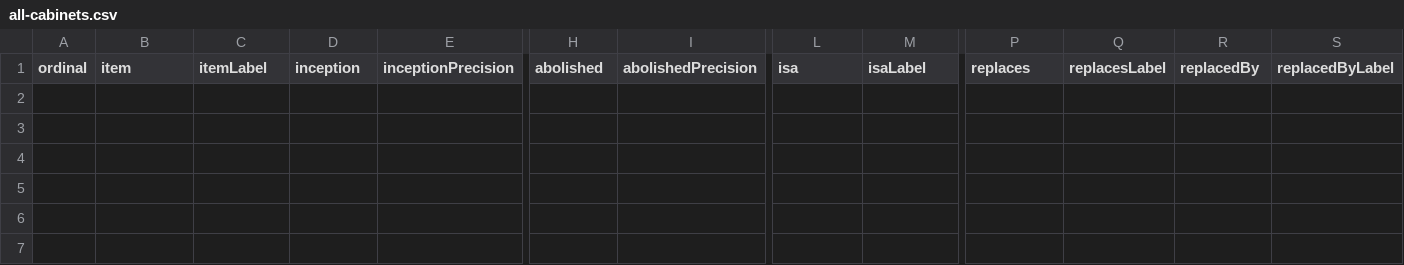
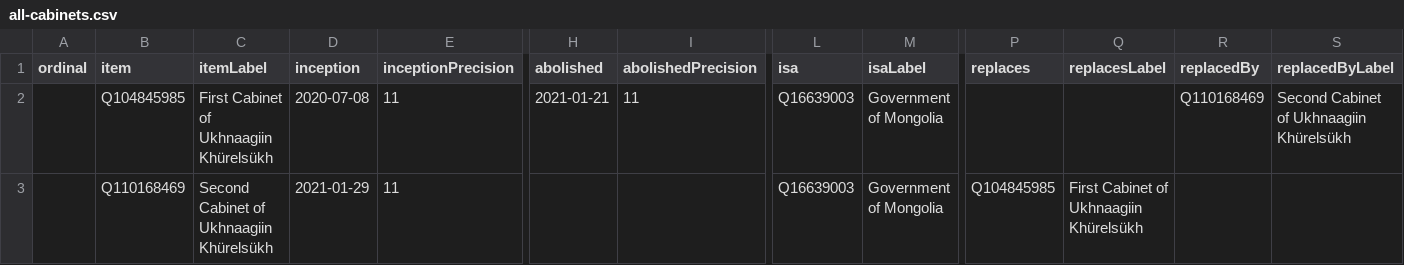
Before and after one commit to every-politician-scrapers/mongolia-ministers, a CSV file: wikidata/results/all-cabinets.csv, drawn as a sheet; only a part is shown, gaps mark what is left out; rows hold the shown columns only; the diff names each change by its address in the sheet, - before the commit and + after, or states it on an @@ line.

```diff
--- a/wikidata/results/all-cabinets.csv
+++ b/wikidata/results/all-cabinets.csv
+row 2:  | Q104845985 | First Cabinet of Ukhnaagiin Khürelsükh | 2020-07-08 | 11 | 2021-01-21 | 11 | Q16639003 | Government of Mongolia |  |  | Q110168469 | Second Cabinet of Ukhnaagiin Khürelsükh
+row 3:  | Q110168469 | Second Cabinet of Ukhnaagiin Khürelsükh | 2021-01-29 | 11 |  |  | Q16639003 | Government of Mongolia | Q104845985 | First Cabinet of Ukhnaagiin Khürelsükh
```
